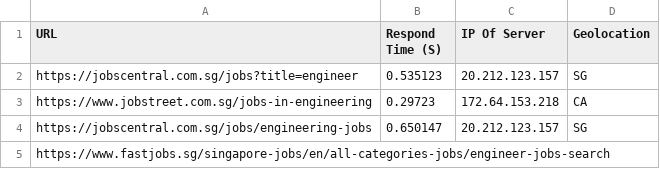
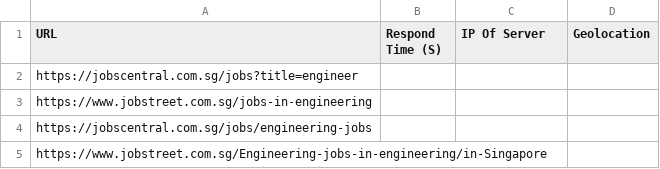
Before and after one commit to FaliciaOng/Web-crawl-CS3103, a CSV file: url_links.csv, drawn as a sheet.

```diff
--- a/url_links.csv
+++ b/url_links.csv
@@ -1,5 +1,5 @@
 URL,Respond Time (S),IP Of Server,Geolocation
-https://jobscentral.com.sg/jobs?title=engineer,0.535123,20.212.123.157,SG
-https://www.jobstreet.com.sg/jobs-in-engineering,0.29723,172.64.153.218,CA
-https://jobscentral.com.sg/jobs/engineering-jobs,0.650147,20.212.123.157,SG
-https://www.fastjobs.sg/singapore-jobs/en/all-categories-jobs/engineer-jobs-search,,,
+https://jobscentral.com.sg/jobs?title=engineer,,,
+https://www.jobstreet.com.sg/jobs-in-engineering,,,
+https://jobscentral.com.sg/jobs/engineering-jobs,,,
+https://www.jobstreet.com.sg/Engineering-jobs-in-engineering/in-Singapore,,,
```
Also changed, not shown: 3 other files.
